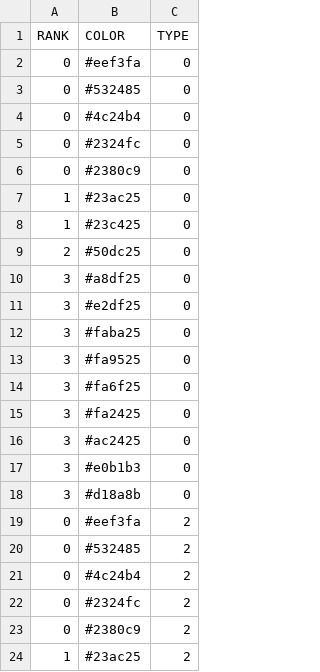
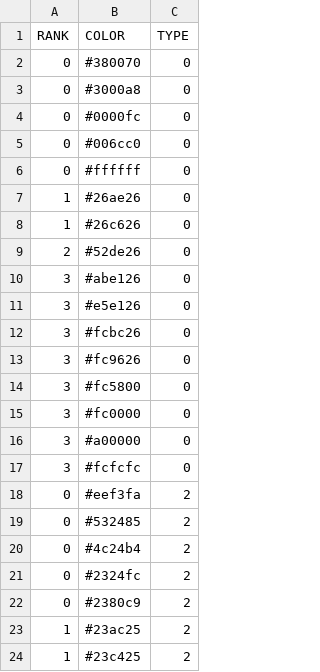
Before and after one commit to jichu/Meteo, a CSV file: Meteo/bin/Debug/config/scales/Model_Sumarizace_srazek&Radary_srážkoměry.csv, drawn as a sheet; only a part is shown; the shorter side is filled out with more unchanged rows.

```diff
--- a/Meteo/bin/Debug/config/scales/Model_Sumarizace_srazek&Radary_srážkoměry.csv
+++ b/Meteo/bin/Debug/config/scales/Model_Sumarizace_srazek&Radary_srážkoměry.csv
@@ -1,19 +1,18 @@
 RANK;COLOR;TYPE
-0;#eef3fa;0
-0;#532485;0
-0;#4c24b4;0
-0;#2324fc;0
-0;#2380c9;0
-1;#23ac25;0
-1;#23c425;0
-2;#50dc25;0
-3;#a8df25;0
-3;#e2df25;0
-3;#faba25;0
-3;#fa9525;0
-3;#fa6f25;0
-3;#fa2425;0
-3;#ac2425;0
-3;#e0b1b3;0
-3;#d18a8b;0
+0;#380070;0
+0;#3000a8;0
+0;#0000fc;0
+0;#006cc0;0
+0;#ffffff;0
+1;#26ae26;0
+1;#26c626;0
+2;#52de26;0
+3;#abe126;0
+3;#e5e126;0
+3;#fcbc26;0
+3;#fc9626;0
+3;#fc5800;0
+3;#fc0000;0
+3;#a00000;0
+3;#fcfcfc;0
 0;#eef3fa;2
```
Also changed, not shown: 3 other files.
